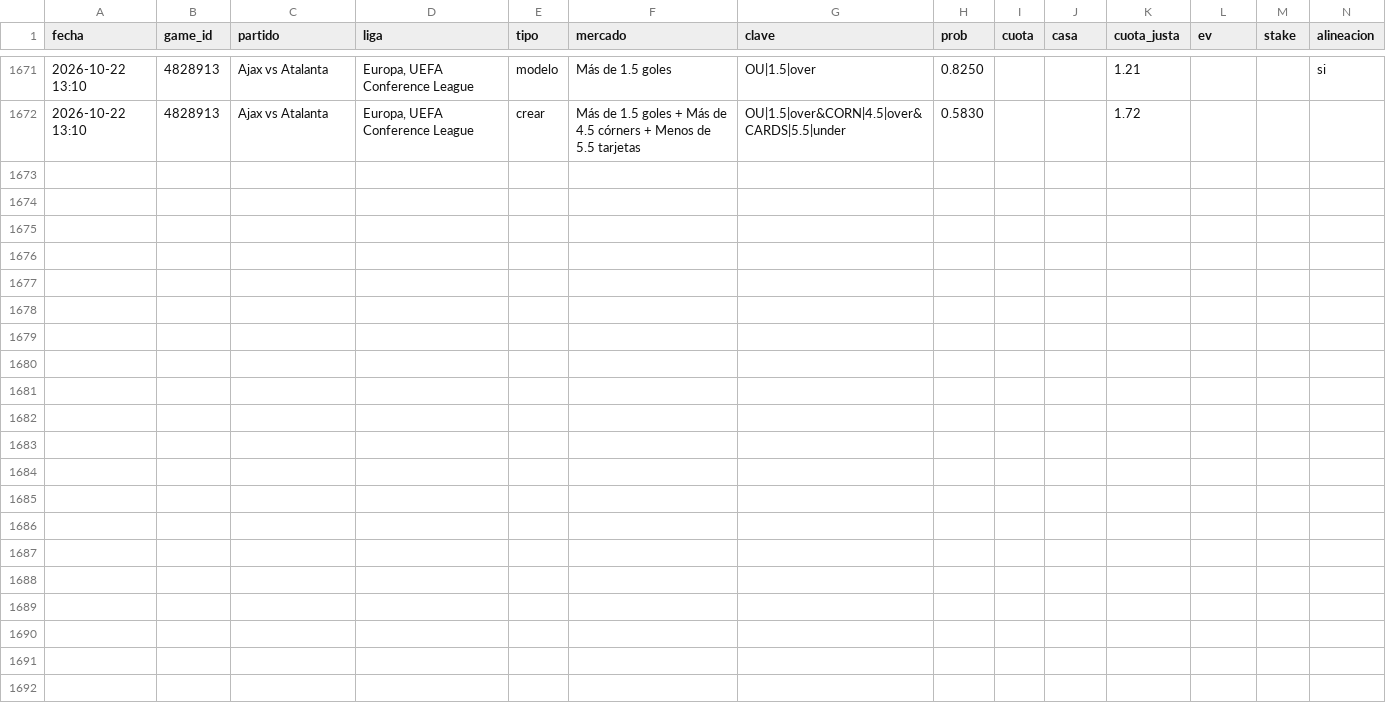
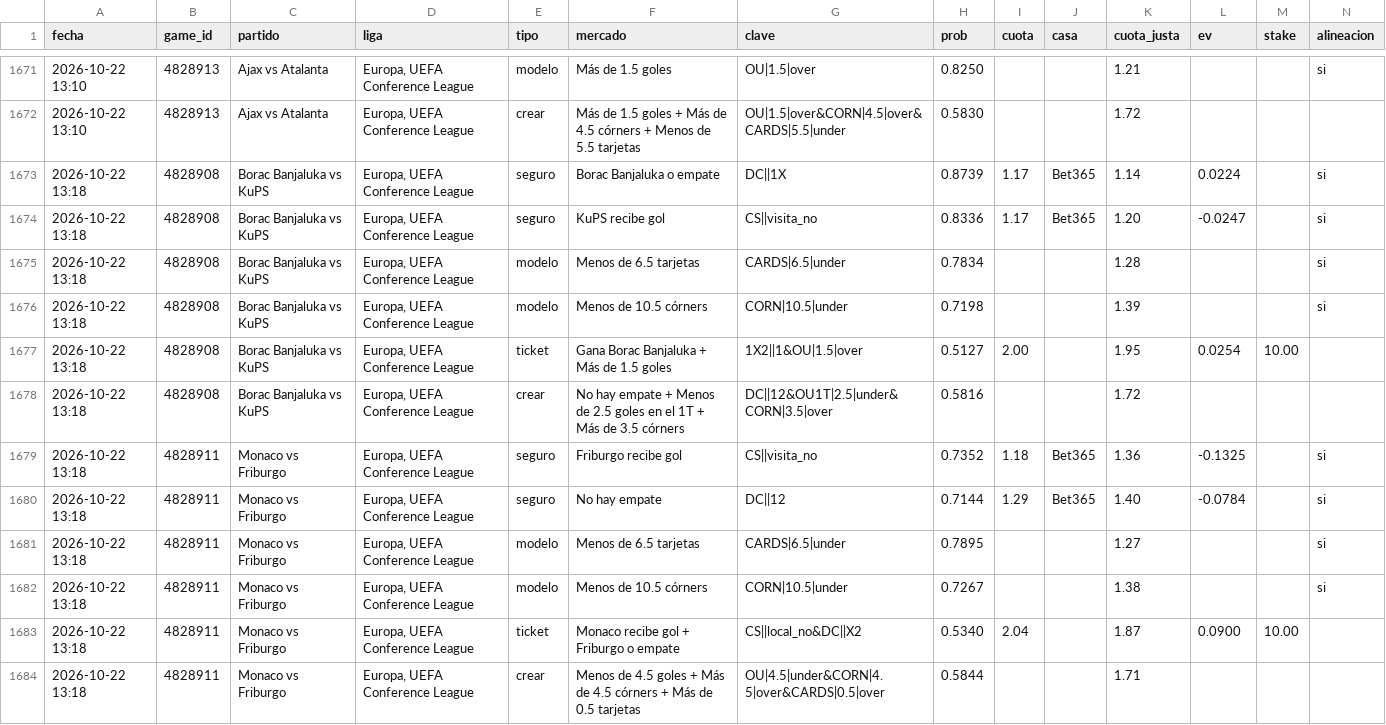
Before and after one commit to JoseVilcatoma/picks-bot, a CSV file: data/picks.csv, drawn as a sheet; only a part is shown, gaps mark what is left out; rows hold the shown columns only; the diff names each change by its address in the sheet, - before the commit and + after, or states it on an @@ line.

```diff
--- a/data/picks.csv
+++ b/data/picks.csv
+row 1673: 2026-10-22 13:18 | 4828908 | Borac Banjaluka vs KuPS | Europa, UEFA Conference League | seguro | Borac Banjaluka o empate | DC||1X | 0.8739 | 1.17 | Bet365 | 1.14 | 0.0224 |  | si
+row 1674: 2026-10-22 13:18 | 4828908 | Borac Banjaluka vs KuPS | Europa, UEFA Conference League | seguro | KuPS recibe gol | CS||visita_no | 0.8336 | 1.17 | Bet365 | 1.20 | -0.0247 |  | si
+row 1675: 2026-10-22 13:18 | 4828908 | Borac Banjaluka vs KuPS | Europa, UEFA Conference League | modelo | Menos de 6.5 tarjetas | CARDS|6.5|under | 0.7834 |  |  | 1.28 |  |  | si
+row 1676: 2026-10-22 13:18 | 4828908 | Borac Banjaluka vs KuPS | Europa, UEFA Conference League | modelo | Menos de 10.5 córners | CORN|10.5|under | 0.7198 |  |  | 1.39 |  |  | si
+row 1677: 2026-10-22 13:18 | 4828908 | Borac Banjaluka vs KuPS | Europa, UEFA Conference League | ticket | Gana Borac Banjaluka + Más de 1.5 goles | 1X2||1&OU|1.5|over | 0.5127 | 2.00 |  | 1.95 | 0.0254 | 10.00
+row 1678: 2026-10-22 13:18 | 4828908 | Borac Banjaluka vs KuPS | Europa, UEFA Conference League | crear | No hay empate + Menos de 2.5 goles en el 1T + Más de 3.5 córners | DC||12&OU1T|2.5|under&CORN|3.5|over | 0.5816 |  |  | 1.72
+row 1679: 2026-10-22 13:18 | 4828911 | Monaco vs Friburgo | Europa, UEFA Conference League | seguro | Friburgo recibe gol | CS||visita_no | 0.7352 | 1.18 | Bet365 | 1.36 | -0.1325 |  | si
+row 1680: 2026-10-22 13:18 | 4828911 | Monaco vs Friburgo | Europa, UEFA Conference League | seguro | No hay empate | DC||12 | 0.7144 | 1.29 | Bet365 | 1.40 | -0.0784 |  | si
+row 1681: 2026-10-22 13:18 | 4828911 | Monaco vs Friburgo | Europa, UEFA Conference League | modelo | Menos de 6.5 tarjetas | CARDS|6.5|under | 0.7895 |  |  | 1.27 |  |  | si
+row 1682: 2026-10-22 13:18 | 4828911 | Monaco vs Friburgo | Europa, UEFA Conference League | modelo | Menos de 10.5 córners | CORN|10.5|under | 0.7267 |  |  | 1.38 |  |  | si
+row 1683: 2026-10-22 13:18 | 4828911 | Monaco vs Friburgo | Europa, UEFA Conference League | ticket | Monaco recibe gol + Friburgo o empate | CS||local_no&DC||X2 | 0.5340 | 2.04 |  | 1.87 | 0.0900 | 10.00
+row 1684: 2026-10-22 13:18 | 4828911 | Monaco vs Friburgo | Europa, UEFA Conference League | crear | Menos de 4.5 goles + Más de 4.5 córners + Más de 0.5 tarjetas | OU|4.5|under&CORN|4.5|over&CARDS|0.5|over | 0.5844 |  |  | 1.71
```
Also changed, not shown: 4 other files.
